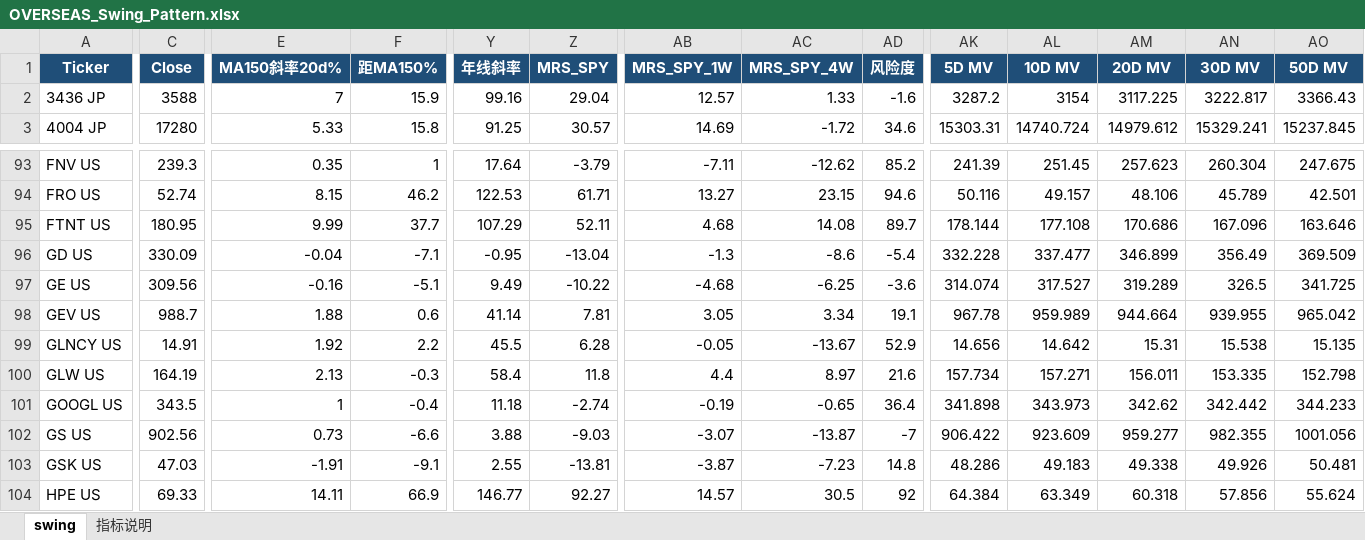
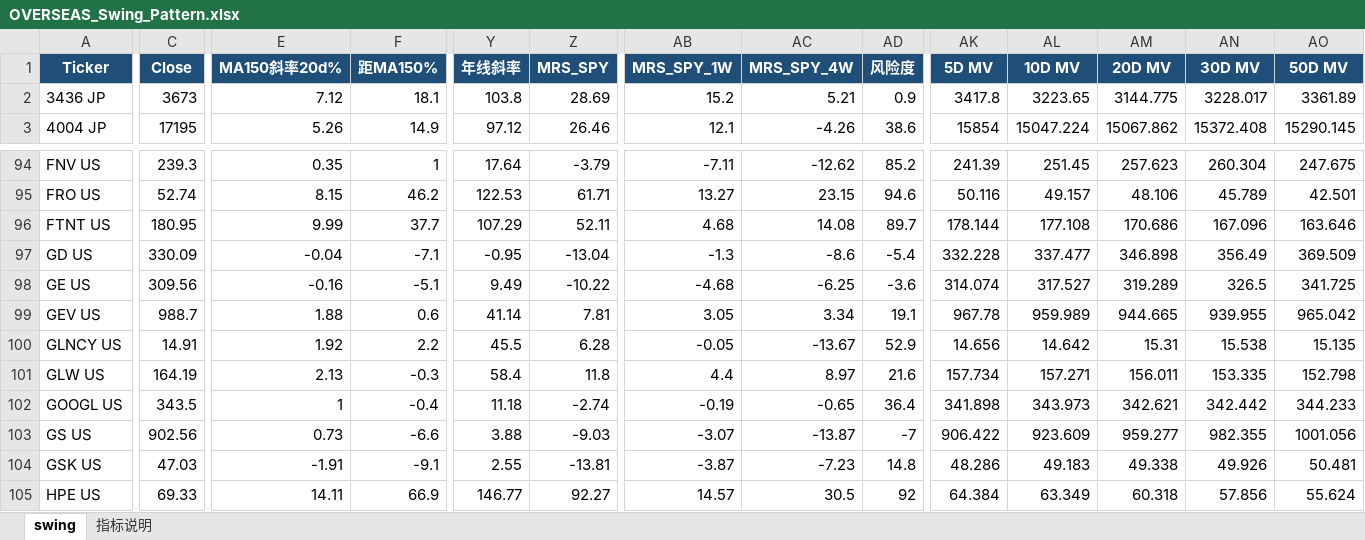
Before and after one commit to jibom/swing-pattern, an Excel workbook: OVERSEAS_Swing_Pattern.xlsx, sheet swing, drawn as a sheet; only a part is shown, gaps mark what is left out; values as stored, in another font and other column widths than the file's, no borders; addresses are those after the commit; the diff covers the shown part only; the diff names each change by its address in the sheet, - before the commit and + after, or states it on an @@ line.

```diff
--- a/OVERSEAS_Swing_Pattern.xlsx (sheet swing)
+++ b/OVERSEAS_Swing_Pattern.xlsx (sheet swing)
-C2 (Close): 3588
+C2 (Close): 3673
-E2 (MA150斜率20d%): 7
+E2 (MA150斜率20d%): 7.12
-F2 (距MA150%): 15.9
+F2 (距MA150%): 18.1
-Y2 (年线斜率): 99.16
+Y2 (年线斜率): 103.8
-Z2 (MRS_SPY): 29.04
+Z2 (MRS_SPY): 28.69
-AB2 (MRS_SPY_1W): 12.57
+AB2 (MRS_SPY_1W): 15.2
-AC2 (MRS_SPY_4W): 1.33
+AC2 (MRS_SPY_4W): 5.21
-AD2 (风险度): -1.6
+AD2 (风险度): 0.9
-AK2 (5D MV): 3287.2
+AK2 (5D MV): 3417.8
-AL2 (10D MV): 3154
+AL2 (10D MV): 3223.65
-AM2 (20D MV): 3117.225
+AM2 (20D MV): 3144.775
-AN2 (30D MV): 3222.817
+AN2 (30D MV): 3228.017
-AO2 (50D MV): 3366.43
+AO2 (50D MV): 3361.89
-C3 (Close): 17280
+C3 (Close): 17195
-E3 (MA150斜率20d%): 5.33
+E3 (MA150斜率20d%): 5.26
-F3 (距MA150%): 15.8
+F3 (距MA150%): 14.9
-Y3 (年线斜率): 91.25
+Y3 (年线斜率): 97.12
-Z3 (MRS_SPY): 30.57
+Z3 (MRS_SPY): 26.46
-AB3 (MRS_SPY_1W): 14.69
+AB3 (MRS_SPY_1W): 12.1
-AC3 (MRS_SPY_4W): -1.72
+AC3 (MRS_SPY_4W): -4.26
-AD3 (风险度): 34.6
+AD3 (风险度): 38.6
-AK3 (5D MV): 15303.31
+AK3 (5D MV): 15854
-AL3 (10D MV): 14740.724
+AL3 (10D MV): 15047.224
-AM3 (20D MV): 14979.612
+AM3 (20D MV): 15067.862
-AN3 (30D MV): 15329.241
+AN3 (30D MV): 15372.408
-AO3 (50D MV): 15237.845
+AO3 (50D MV): 15290.145
-AM97 (20D MV): 346.899
+AM97 (20D MV): 346.898
-AM99 (20D MV): 944.664
+AM99 (20D MV): 944.665
-AM102 (20D MV): 342.62
+AM102 (20D MV): 342.621
```
Also changed, not shown: 3 added rows, 3 removed rows and 900 edited cells elsewhere in this sheet, sheet 指标说明, 1 other file.
